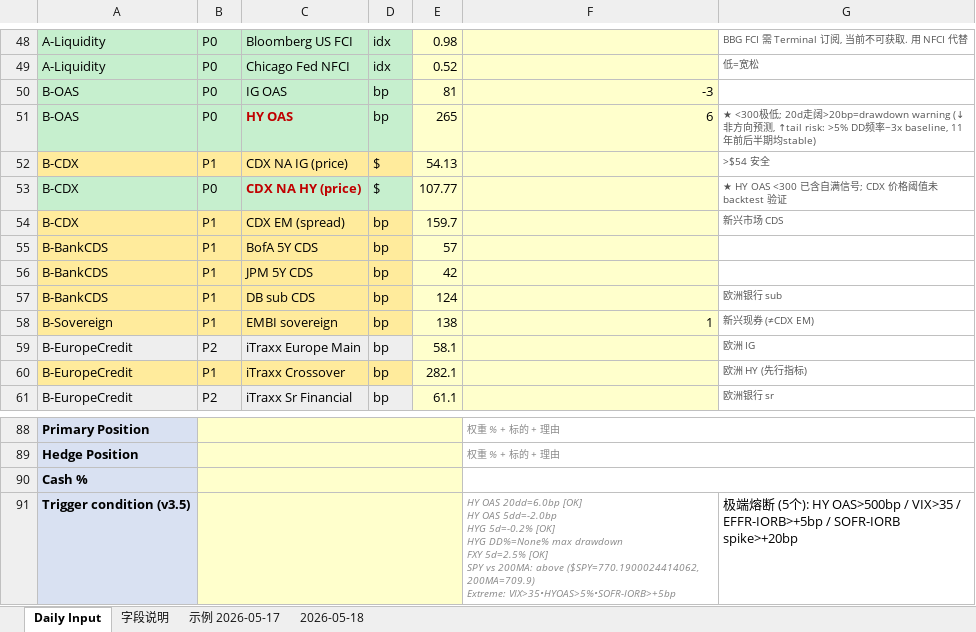
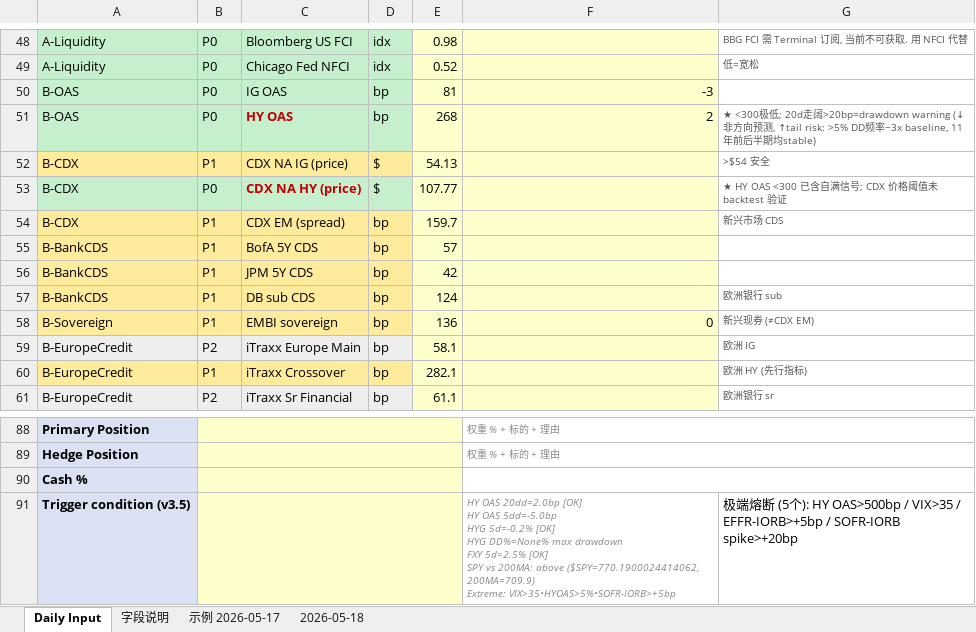
Before and after one commit to slowqqwin-beep/liquidity-monitor, an Excel workbook: daily_logs/daily_2026-09-08.xlsx, sheet Daily Input, drawn as a sheet; only a part is shown, gaps mark what is left out; values as stored, in another font and other column widths than the file's, no borders; ↵ is a line break in a cell; the diff covers the shown part only; the diff names each change by its address in the sheet, - before the commit and + after, or states it on an @@ line.

```diff
--- a/daily_logs/daily_2026-09-08.xlsx (sheet Daily Input)
+++ b/daily_logs/daily_2026-09-08.xlsx (sheet Daily Input)
-E51: 265
+E51: 268
-F51: 6
+F51: 2
-E58: 138
+E58: 136
-F58: 1
+F58: 0
-F91: HY OAS 20dd=6.0bp [OK] ↵ HY OAS 5dd=-2.0bp ↵ HYG 5d=-0.2%…
+F91: HY OAS 20dd=2.0bp [OK] ↵ HY OAS 5dd=-5.0bp ↵ HYG 5d=-0.2%…
```
Also changed, not shown: 27 edited cells elsewhere in this sheet, template_cleaned_v2.xlsx, 4 other files.
